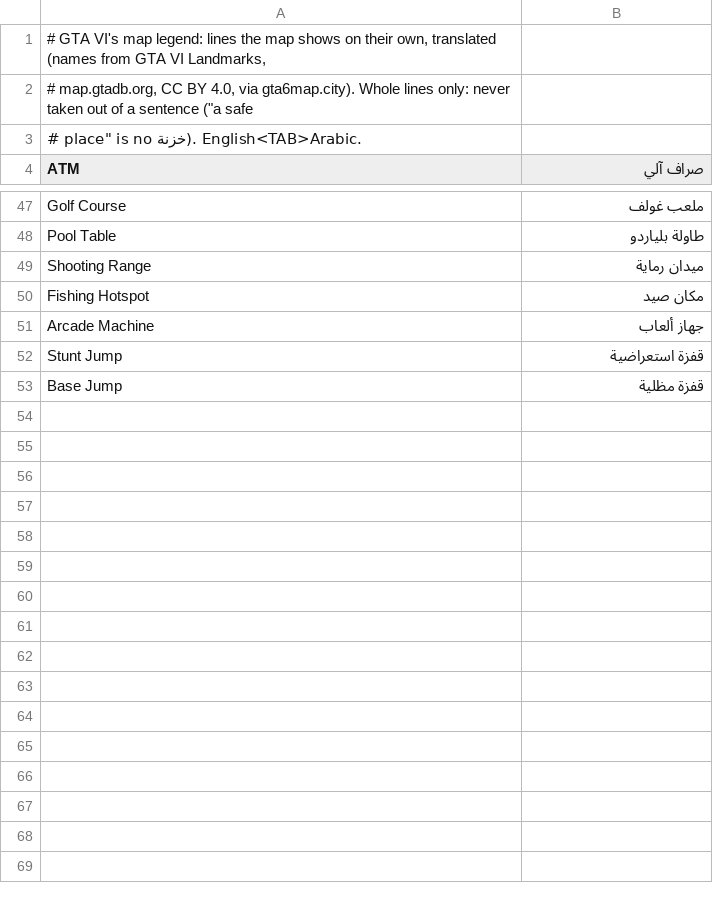
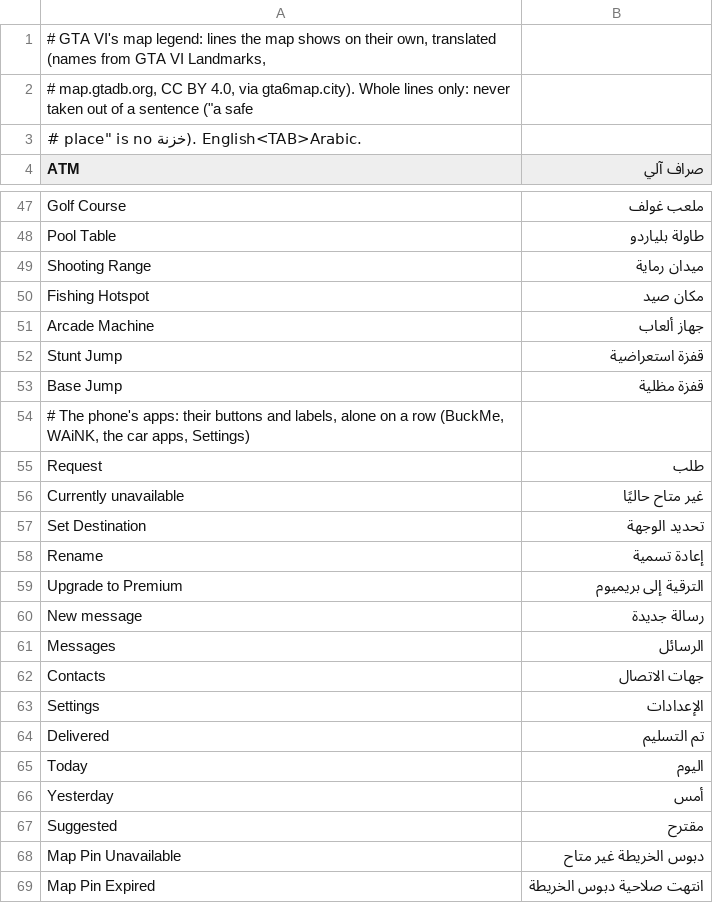
Before and after one commit to abdullah7447otb-byte/vi-translator-test, a TSV file: core/src/glossary_ar_lines.tsv, drawn as a sheet; only a part is shown, gaps mark what is left out; the diff covers the shown part only.

```diff
--- a/core/src/glossary_ar_lines.tsv
+++ b/core/src/glossary_ar_lines.tsv
@@ -53 +53,17 @@ Stunt Jump	قفزة استعراضية
 Base Jump	قفزة مظلية
+# The phone's apps: their buttons and labels, alone on a row (BuckMe, WAiNK, the car apps, Settings)
+Request	طلب
+Currently unavailable	غير متاح حاليًا
+Set Destination	تحديد الوجهة
+Rename	إعادة تسمية
+Upgrade to Premium	الترقية إلى بريميوم
+New message	رسالة جديدة
+Messages	الرسائل
+Contacts	جهات الاتصال
+Settings	الإعدادات
+Delivered	تم التسليم
+Today	اليوم
+Yesterday	أمس
+Suggested	مقترح
+Map Pin Unavailable	دبوس الخريطة غير متاح
+Map Pin Expired	انتهت صلاحية دبوس الخريطة
```
Also changed, not shown: 11 added rows elsewhere in this file, 3 other files.
